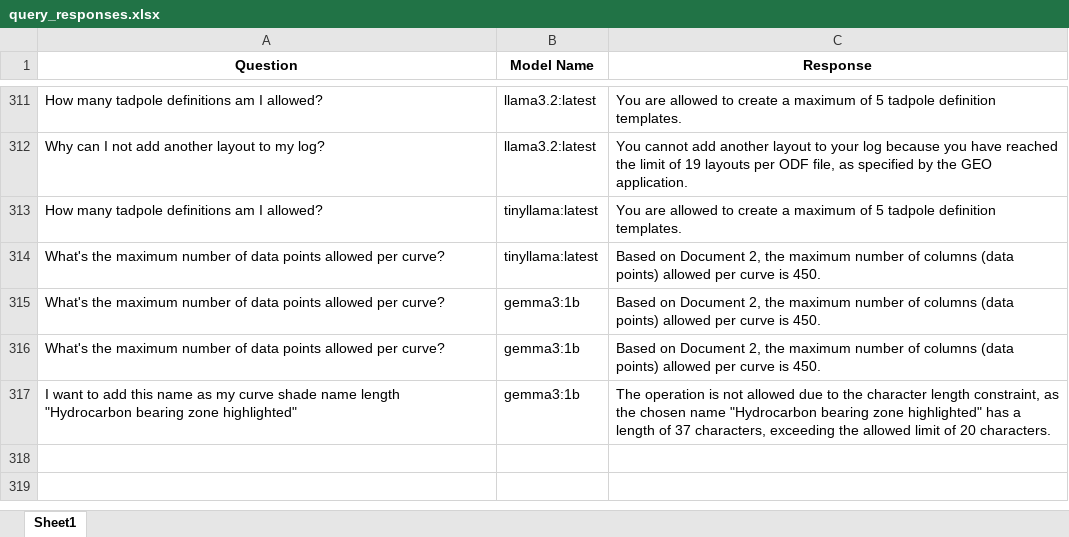
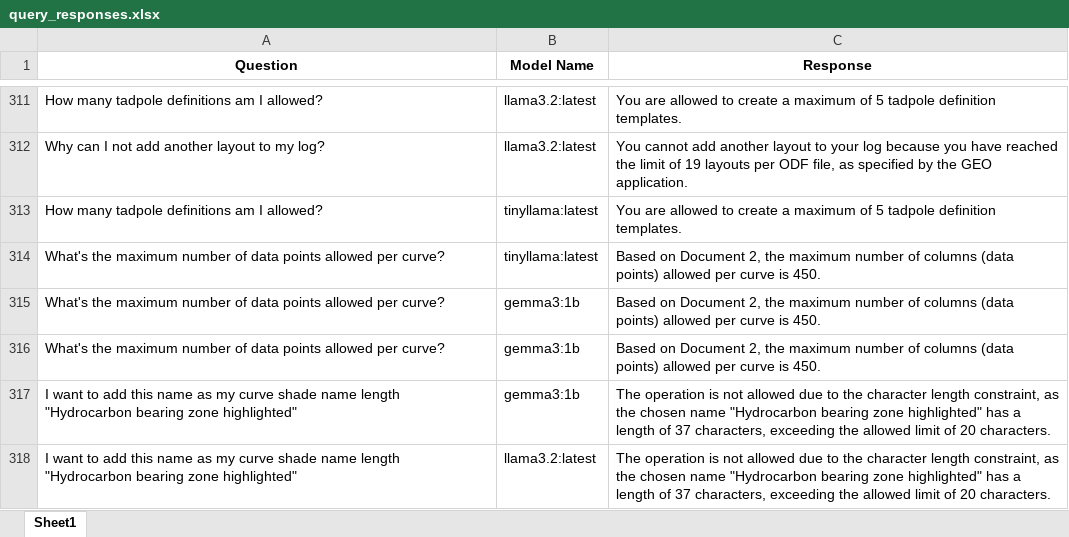
Before and after one commit to hlin-0420/GEO-bot-prototype, an Excel workbook: Data/query_responses.xlsx, sheet Sheet1, drawn as a sheet; only a part is shown, gaps mark what is left out; values as stored, in another font and other column widths than the file's, no borders; the diff names each change by its address in the sheet, - before the commit and + after, or states it on an @@ line.

```diff
--- a/Data/query_responses.xlsx (sheet Sheet1)
+++ b/Data/query_responses.xlsx (sheet Sheet1)
+row 318: I want to add this name as my curve shade name length "Hydrocarbon bearing zone highlighted" | llama3.2:latest | The operation is not allowed due to the character length constraint, as the chosen name "Hydrocarbon bearing zone highlighted" has a length of 37 characters, exceeding the allowed limit of 20 characters.
```
Also changed, not shown: 6 other files.
